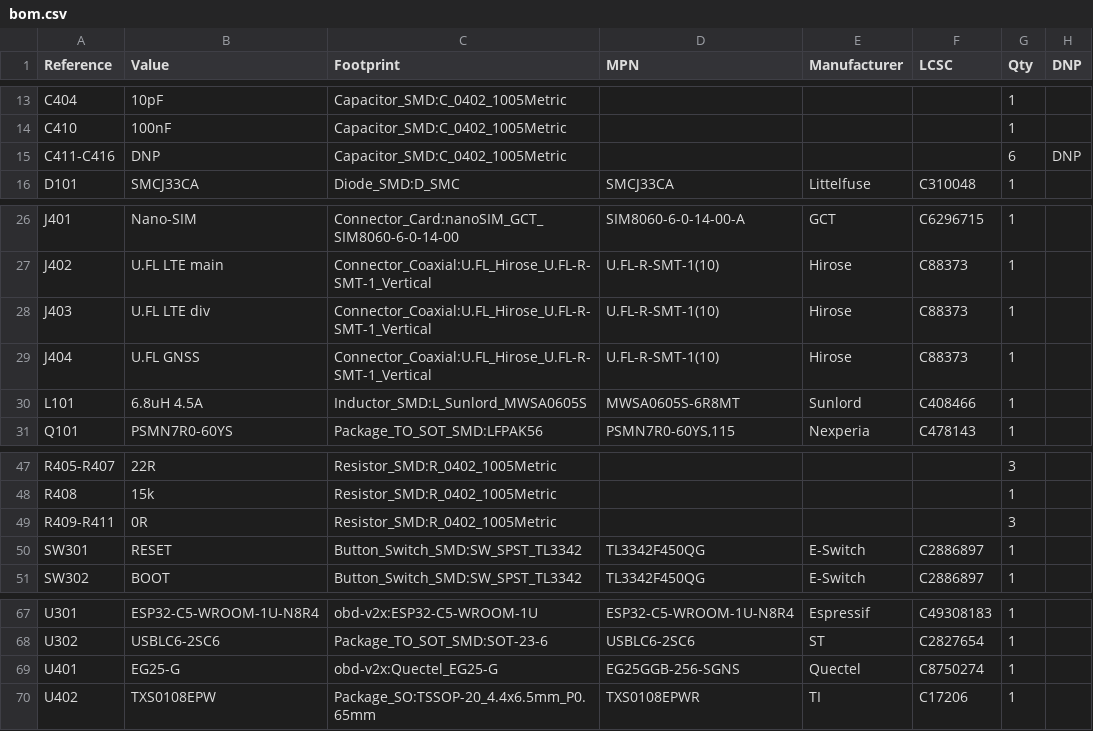
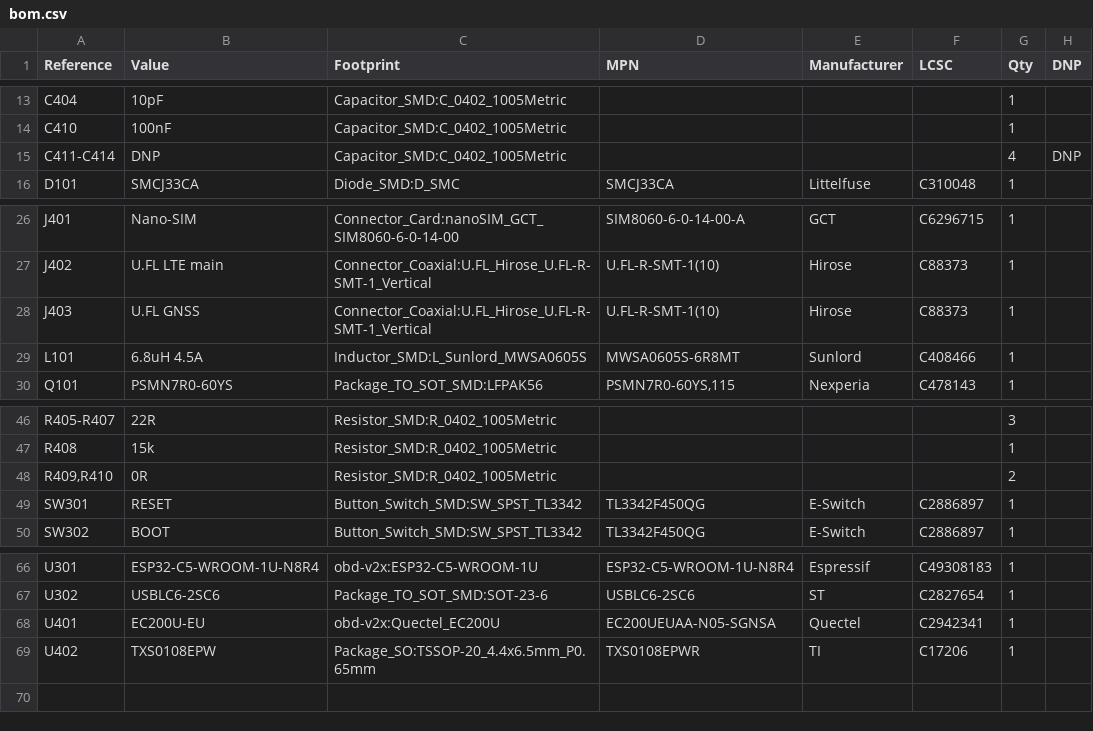
Before and after one commit to peterbaumert/obd-v2x-dongle, a CSV file: docs/bom.csv, drawn as a sheet; only a part is shown, gaps mark what is left out.

Commit message:
Switch LTE modem from EG25-G to EC200U-EU (Cat 1, ~$13 instead of ~$66)
- New EC200U-EU symbol from Quectel EC200U Hardware Design V1.0
  (pin 76 = GND, pin 35 = BT/Wi-Fi-scan antenna, unused)
- EC200U has no LTE diversity antenna: removed that U.FL chain,
  GNSS chain renumbered to R410/C413/C414/J403
- Sourcing: EC200UEUAA-N05-SGNSA (LCSC C2942341, 65 pcs)
- Reference netlist refreshed after reviewing the diff; ERC 0 errors
- Docs, BOM and stock-check list updated

```diff
--- a/docs/bom.csv
+++ b/docs/bom.csv
@@ -14,3 +14,3 @@
 "C410","100nF","Capacitor_SMD:C_0402_1005Metric","","","","1",""
-"C411-C416","DNP","Capacitor_SMD:C_0402_1005Metric","","","","6","DNP"
+"C411-C414","DNP","Capacitor_SMD:C_0402_1005Metric","","","","4","DNP"
 "D101","SMCJ33CA","Diode_SMD:D_SMC","SMCJ33CA","Littelfuse","C310048","1",""
@@ -27,4 +27,3 @@
 "J402","U.FL LTE main","Connector_Coaxial:U.FL_Hirose_U.FL-R-SMT-1_Vertical","U.FL-R-SMT-1(10)","Hirose","C88373","1",""
-"J403","U.FL LTE div","Connector_Coaxial:U.FL_Hirose_U.FL-R-SMT-1_Vertical","U.FL-R-SMT-1(10)","Hirose","C88373","1",""
-"J404","U.FL GNSS","Connector_Coaxial:U.FL_Hirose_U.FL-R-SMT-1_Vertical","U.FL-R-SMT-1(10)","Hirose","C88373","1",""
+"J403","U.FL GNSS","Connector_Coaxial:U.FL_Hirose_U.FL-R-SMT-1_Vertical","U.FL-R-SMT-1(10)","Hirose","C88373","1",""
 "L101","6.8uH 4.5A","Inductor_SMD:L_Sunlord_MWSA0605S","MWSA0605S-6R8MT","Sunlord","C408466","1",""
@@ -48,3 +47,3 @@
 "R408","15k","Resistor_SMD:R_0402_1005Metric","","","","1",""
-"R409-R411","0R","Resistor_SMD:R_0402_1005Metric","","","","3",""
+"R409,R410","0R","Resistor_SMD:R_0402_1005Metric","","","","2",""
 "SW301","RESET","Button_Switch_SMD:SW_SPST_TL3342","TL3342F450QG","E-Switch","C2886897","1",""
@@ -68,3 +67,3 @@
 "U302","USBLC6-2SC6","Package_TO_SOT_SMD:SOT-23-6","USBLC6-2SC6","ST","C2827654","1",""
-"U401","EG25-G","obd-v2x:Quectel_EG25-G","EG25GGB-256-SGNS","Quectel","C8750274","1",""
+"U401","EC200U-EU","obd-v2x:Quectel_EC200U","EC200UEUAA-N05-SGNSA","Quectel","C2942341","1",""
 "U402","TXS0108EPW","Package_SO:TSSOP-20_4.4x6.5mm_P0.65mm","TXS0108EPWR","TI","C17206","1",""
```
Also changed, not shown: 13 other files.
